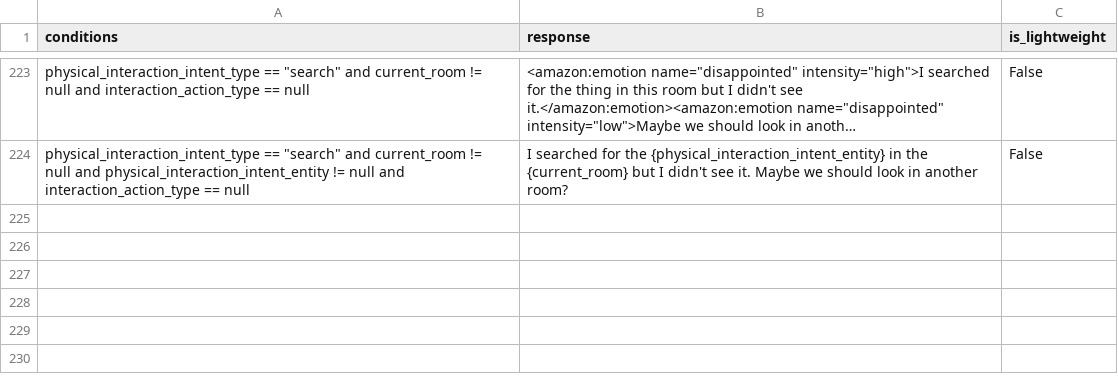
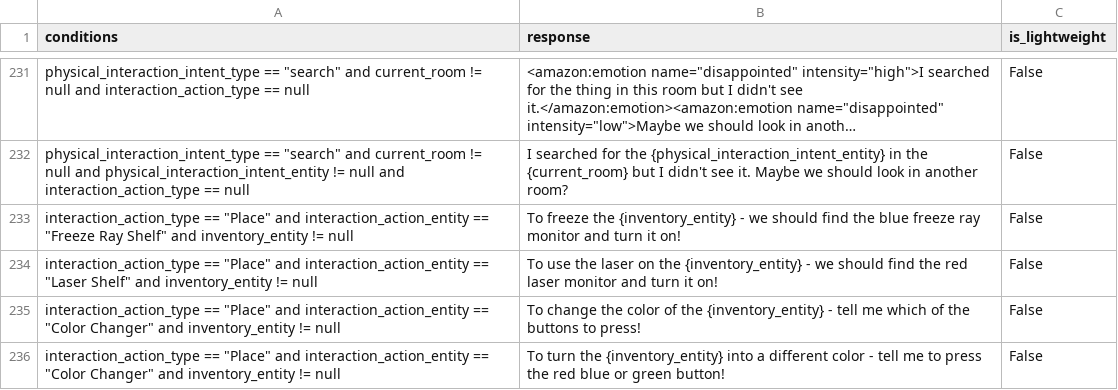
Before and after one commit to emma-heriot-watt/experience-hub, a CSV file: src/emma_experience_hub/constants/simbot/feedback_rules.csv, drawn as a sheet; only a part is shown, gaps mark what is left out; long unchanged cells end in …; the diff covers the shown part only; the diff names each change by its address in the sheet, - before the commit and + after, or states it on an @@ line.

```diff
--- a/src/emma_experience_hub/constants/simbot/feedback_rules.csv
+++ b/src/emma_experience_hub/constants/simbot/feedback_rules.csv
+row 233: interaction_action_type == "Place" and interaction_action_entity == "Freeze Ray Shelf" and inventory_entity != null | To freeze the {inventory_entity} - we should find the blue freeze ray monitor and turn it on! | False
+row 234: interaction_action_type == "Place" and interaction_action_entity == "Laser Shelf" and inventory_entity != null | To use the laser on the {inventory_entity} - we should find the red laser monitor and turn it on! | False
+row 235: interaction_action_type == "Place" and interaction_action_entity == "Color Changer" and inventory_entity != null | To change the color of the {inventory_entity} - tell me which of the buttons to press! | False
+row 236: interaction_action_type == "Place" and interaction_action_entity == "Color Changer" and inventory_entity != null | To turn the {inventory_entity} into a different color - tell me to press the red blue or green button! | False
```
Also changed, not shown: 12 added rows, 1 removed row and 9 edited cells elsewhere in this file, 1 other file.
